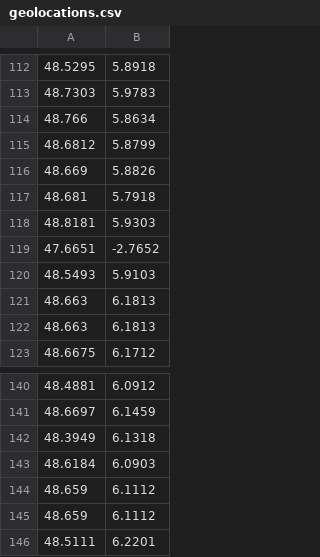
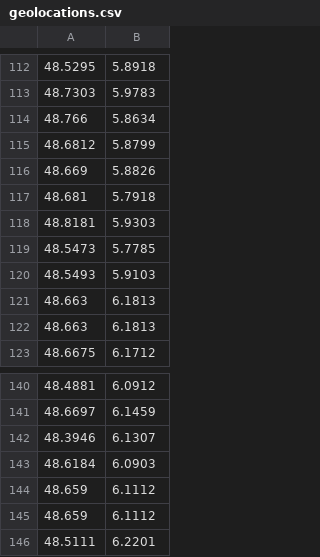
Before and after one commit to moodule/carte-postes-crpe, a CSV file: geolocations.csv, drawn as a sheet; only a part is shown, gaps mark what is left out; the diff covers the shown part only.

```diff
--- a/geolocations.csv
+++ b/geolocations.csv
@@ -118,3 +118,3 @@
 48.8181;5.9303
-47.6651;-2.7652
+48.5473;5.7785
 48.5493;5.9103
@@ -141,3 +141,3 @@
 48.6697;6.1459
-48.3949;6.1318
+48.3946;6.1307
 48.6184;6.0903
```
Also changed, not shown: 9 added rows and 9 removed rows elsewhere in this file, addresses.csv, distances.csv, 3 other files.
